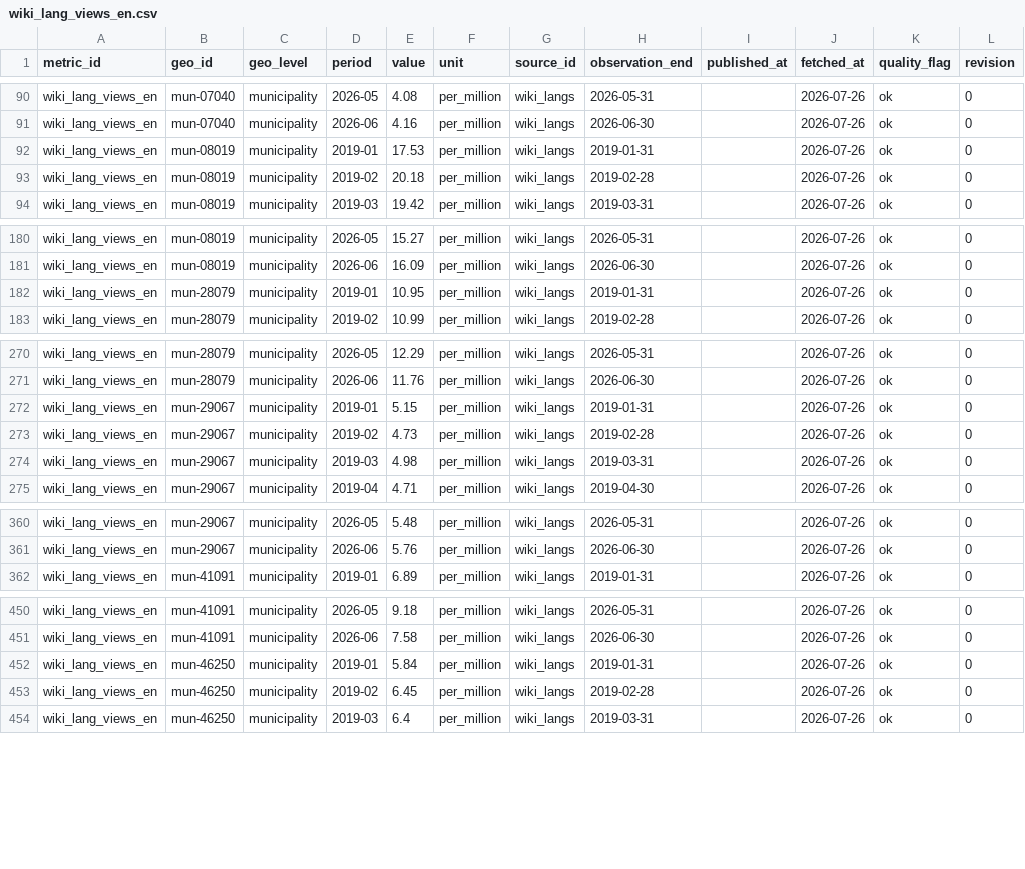
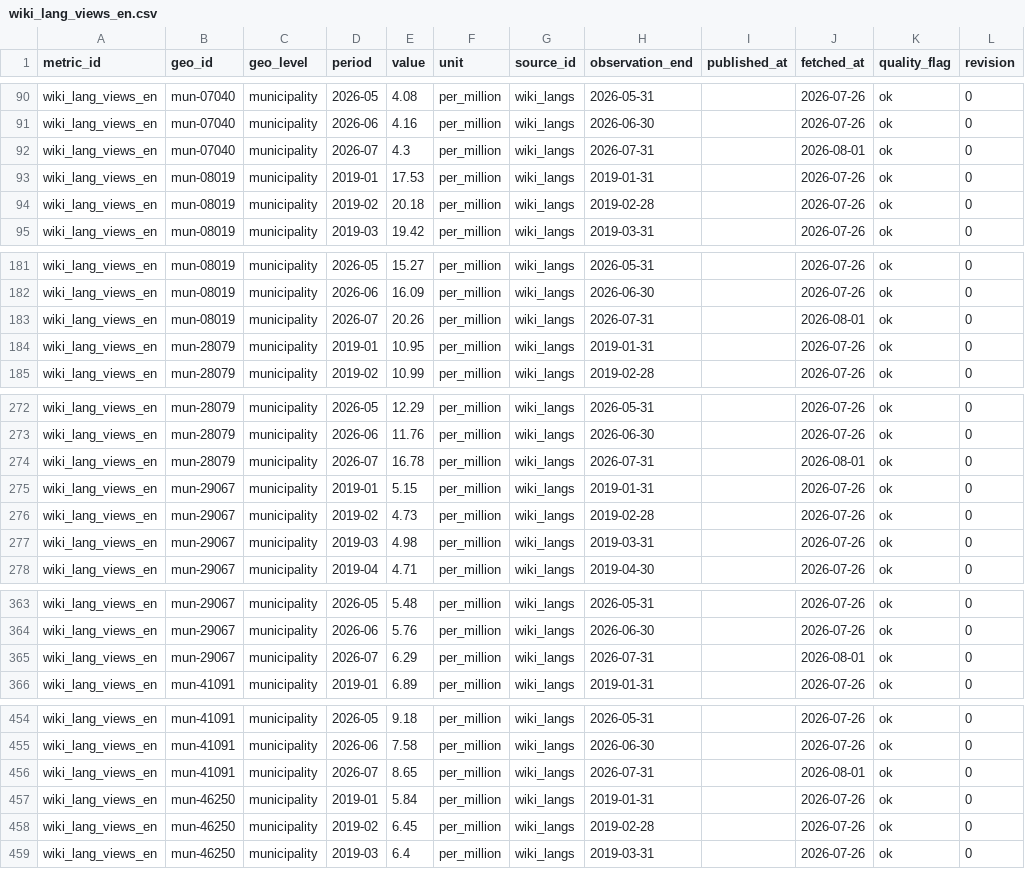
Before and after one commit to adityabandi/citysignal, a CSV file: data/history/wiki_langs/wiki_lang_views_en.csv, drawn as a sheet; only a part is shown, gaps mark what is left out; the diff covers the shown part only.

```diff
--- a/data/history/wiki_langs/wiki_lang_views_en.csv
+++ b/data/history/wiki_langs/wiki_lang_views_en.csv
@@ -91,2 +91,3 @@ wiki_lang_views_en,mun-07040,municipality,2026-05,4.08,per_million,wiki_langs,20
 wiki_lang_views_en,mun-07040,municipality,2026-06,4.16,per_million,wiki_langs,2026-06-30,,2026-07-26,ok,0
+wiki_lang_views_en,mun-07040,municipality,2026-07,4.3,per_million,wiki_langs,2026-07-31,,2026-08-01,ok,0
 wiki_lang_views_en,mun-08019,municipality,2019-01,17.53,per_million,wiki_langs,2019-01-31,,2026-07-26,ok,0
@@ -181,2 +182,3 @@ wiki_lang_views_en,mun-08019,municipality,2026-05,15.27,per_million,wiki_langs,2
 wiki_lang_views_en,mun-08019,municipality,2026-06,16.09,per_million,wiki_langs,2026-06-30,,2026-07-26,ok,0
+wiki_lang_views_en,mun-08019,municipality,2026-07,20.26,per_million,wiki_langs,2026-07-31,,2026-08-01,ok,0
 wiki_lang_views_en,mun-28079,municipality,2019-01,10.95,per_million,wiki_langs,2019-01-31,,2026-07-26,ok,0
@@ -271,2 +273,3 @@ wiki_lang_views_en,mun-28079,municipality,2026-05,12.29,per_million,wiki_langs,2
 wiki_lang_views_en,mun-28079,municipality,2026-06,11.76,per_million,wiki_langs,2026-06-30,,2026-07-26,ok,0
+wiki_lang_views_en,mun-28079,municipality,2026-07,16.78,per_million,wiki_langs,2026-07-31,,2026-08-01,ok,0
 wiki_lang_views_en,mun-29067,municipality,2019-01,5.15,per_million,wiki_langs,2019-01-31,,2026-07-26,ok,0
@@ -361,2 +364,3 @@ wiki_lang_views_en,mun-29067,municipality,2026-05,5.48,per_million,wiki_langs,20
 wiki_lang_views_en,mun-29067,municipality,2026-06,5.76,per_million,wiki_langs,2026-06-30,,2026-07-26,ok,0
+wiki_lang_views_en,mun-29067,municipality,2026-07,6.29,per_million,wiki_langs,2026-07-31,,2026-08-01,ok,0
 wiki_lang_views_en,mun-41091,municipality,2019-01,6.89,per_million,wiki_langs,2019-01-31,,2026-07-26,ok,0
@@ -451,2 +455,3 @@ wiki_lang_views_en,mun-41091,municipality,2026-05,9.18,per_million,wiki_langs,20
 wiki_lang_views_en,mun-41091,municipality,2026-06,7.58,per_million,wiki_langs,2026-06-30,,2026-07-26,ok,0
+wiki_lang_views_en,mun-41091,municipality,2026-07,8.65,per_million,wiki_langs,2026-07-31,,2026-08-01,ok,0
 wiki_lang_views_en,mun-46250,municipality,2019-01,5.84,per_million,wiki_langs,2019-01-31,,2026-07-26,ok,0
```
Also changed, not shown: 3 added rows elsewhere in this file, data/history/madrid_locales/locales_stock.csv, data/history/madrid_locales/locales_vacancy_rate.csv, 33 other files.
